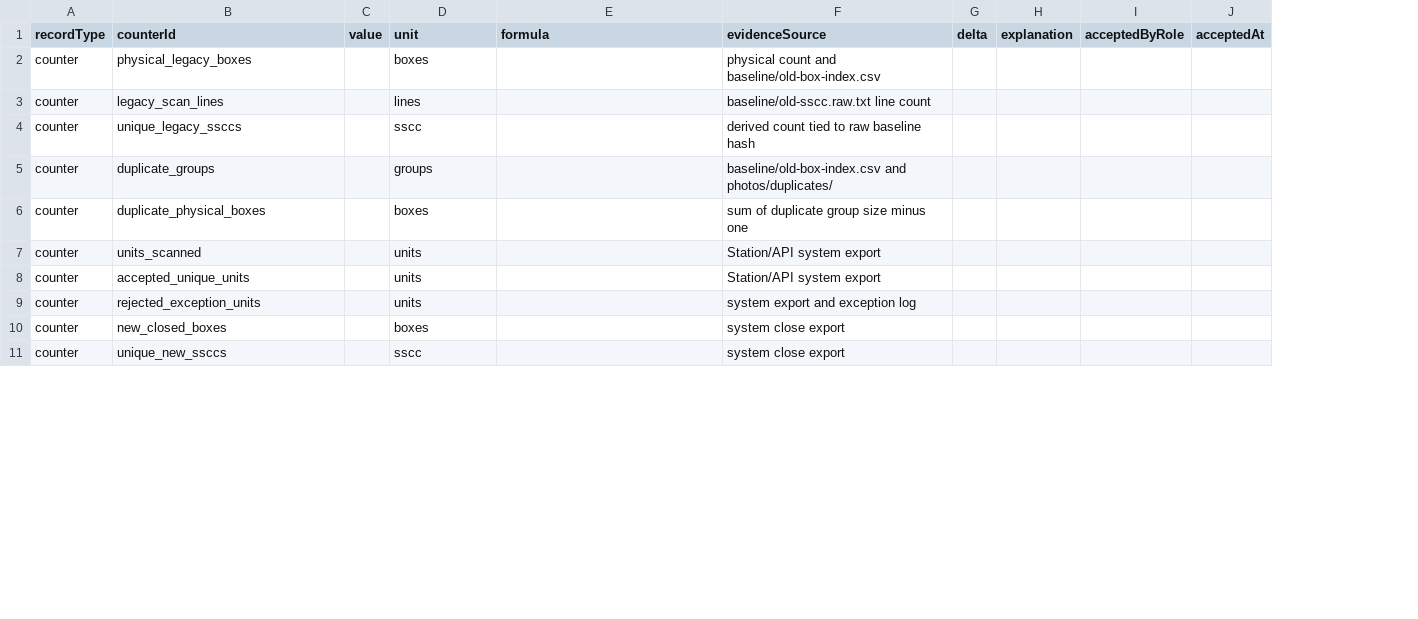
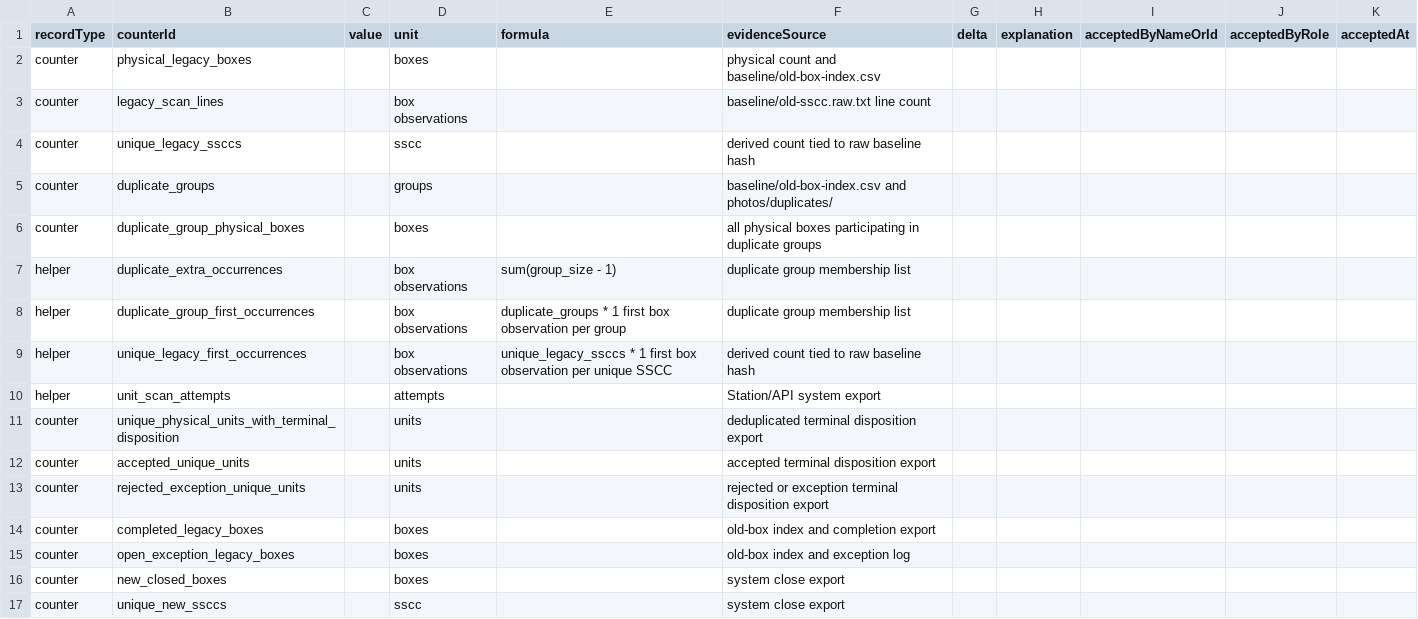
Before and after one commit to thevladbog/markiro, a CSV file: docs/operations/first-customer-inventory/templates/reconciliation.csv, drawn as a sheet; only a part is shown; addresses are those after the commit; the diff covers the shown part only; the diff names each change by its address in the sheet, - before the commit and + after, or states it on an @@ line.

Commit message:
docs(operations): harden first-customer evidence protocol

```diff
--- a/docs/operations/first-customer-inventory/templates/reconciliation.csv
+++ b/docs/operations/first-customer-inventory/templates/reconciliation.csv
+column I (acceptedByNameOrId), empty
-D3 (unit): lines
+D3 (unit): box observations
-B6 (counterId): duplicate_physical_boxes
+B6 (counterId): duplicate_group_physical_boxes
-F6 (evidenceSource): sum of duplicate group size minus one
+F6 (evidenceSource): all physical boxes participating in duplicate groups
+row 7: helper | duplicate_extra_occurrences |  | box observations | sum(group_size - 1) | duplicate group membership list
+row 8: helper | duplicate_group_first_occurrences |  | box observations | duplicate_groups * 1 first box observation per group | duplicate group membership list
+row 9: helper | unique_legacy_first_occurrences |  | box observations | unique_legacy_ssccs * 1 first box observation per unique SSCC | derived count tied to raw baseline hash
+row 10: helper | unit_scan_attempts |  | attempts |  | Station/API system export
-B11 (counterId): units_scanned
+B11 (counterId): unique_physical_units_with_terminal_disposition
-F11 (evidenceSource): Station/API system export
+F11 (evidenceSource): deduplicated terminal disposition export
-F12 (evidenceSource): Station/API system export
+F12 (evidenceSource): accepted terminal disposition export
-B13 (counterId): rejected_exception_units
+B13 (counterId): rejected_exception_unique_units
-F13 (evidenceSource): system export and exception log
+F13 (evidenceSource): rejected or exception terminal disposition export
+row 14: counter | completed_legacy_boxes |  | boxes |  | old-box index and completion export
+row 15: counter | open_exception_legacy_boxes |  | boxes |  | old-box index and exception log
```
Also changed, not shown: 6 added rows, 2 removed rows and 11 edited cells elsewhere in this file, 5 other files.
